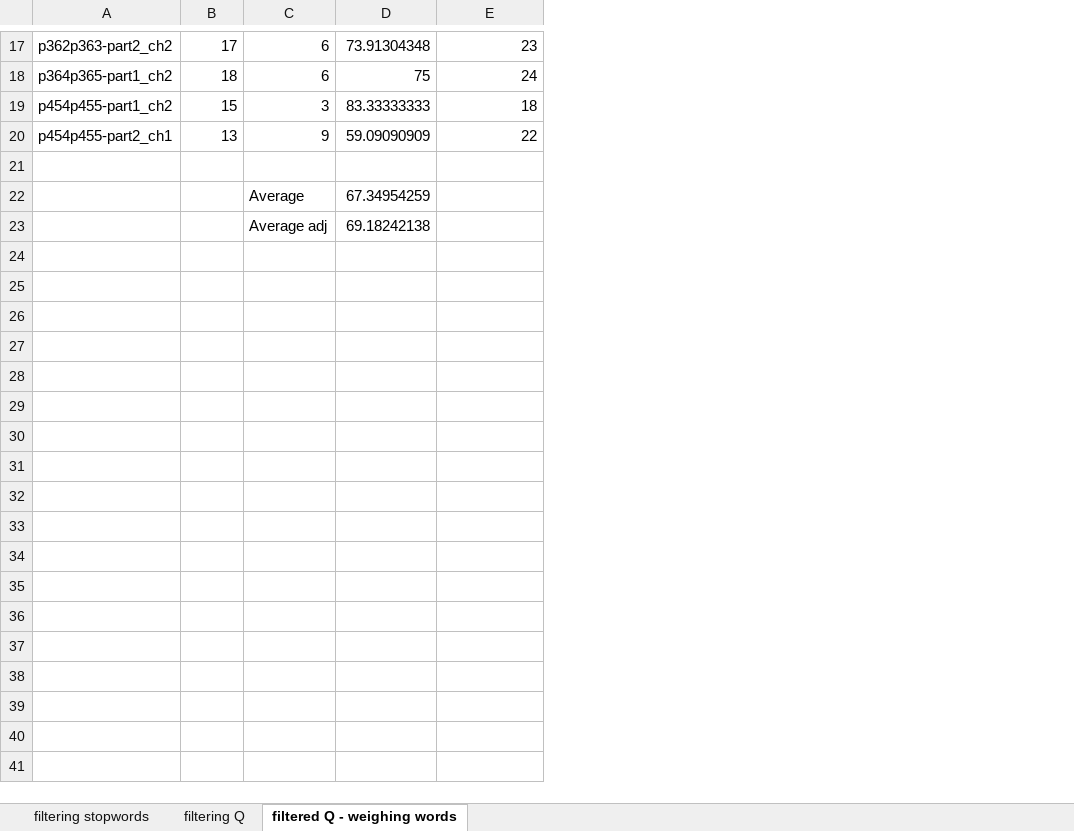
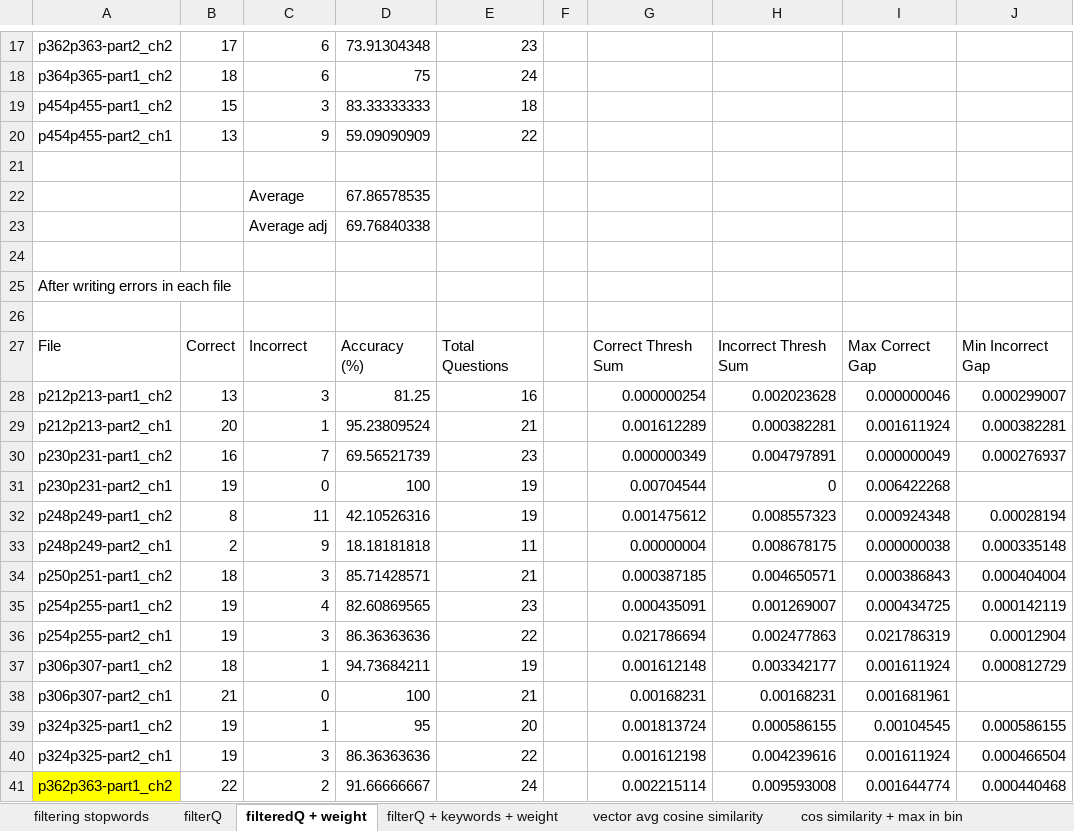
Before and after one commit to amaredia/classify-questions, an Excel workbook: accuracy_data.xlsx, sheet filteredQ + weight, drawn as a sheet; only a part is shown, gaps mark what is left out; values as stored, in another font and other column widths than the file's, no borders; addresses are those after the commit; the diff covers the shown part only; the diff names each change by its address in the sheet, - before the commit and + after, or states it on an @@ line.

```diff
--- a/accuracy_data.xlsx (sheet filteredQ + weight)
+++ b/accuracy_data.xlsx (sheet filteredQ + weight)
-sheet tab: filtering Q
+sheet tab: filterQ
-sheet tab: filtered Q - weighing words
+sheet tab: filteredQ + weight
+sheet tab: filterQ + keywords + weight
+sheet tab: vector avg cosine similarity
+sheet tab: cos similarity + max in bin
+column F, empty
+column G, empty
+column H, empty
+column I, empty
+column J, empty
+row 22:  |  | Average | 67.86578535
+row 23:  |  | Average adj | 69.76840338
-row 24:  |  | Average | 67.34954259
+row 24: (empty)
+row 25: After writing errors in each file
-row 26:  |  | Average adj | 69.18242138
+row 26: (empty)
+row 27: File | Correct | Incorrect | Accuracy (%) | Total Questions |  | Correct Thresh Sum | Incorrect Thresh Sum | Max Correct Gap | Min Incorrect Gap
+row 28: p212p213-part1_ch2 | 13 | 3 | 81.25 | 16 |  | 0.000000254 | 0.002023628 | 0.000000046 | 0.000299007
+row 29: p212p213-part2_ch1 | 20 | 1 | 95.23809524 | 21 |  | 0.001612289 | 0.000382281 | 0.001611924 | 0.000382281
+row 30: p230p231-part1_ch2 | 16 | 7 | 69.56521739 | 23 |  | 0.000000349 | 0.004797891 | 0.000000049 | 0.000276937
+row 31: p230p231-part2_ch1 | 19 | 0 | 100 | 19 |  | 0.00704544 | 0 | 0.006422268
+row 32: p248p249-part1_ch2 | 8 | 11 | 42.10526316 | 19 |  | 0.001475612 | 0.008557323 | 0.000924348 | 0.00028194
+row 33: p248p249-part2_ch1 | 2 | 9 | 18.18181818 | 11 |  | 0.00000004 | 0.008678175 | 0.000000038 | 0.000335148
+row 34: p250p251-part1_ch2 | 18 | 3 | 85.71428571 | 21 |  | 0.000387185 | 0.004650571 | 0.000386843 | 0.000404004
+row 35: p254p255-part1_ch2 | 19 | 4 | 82.60869565 | 23 |  | 0.000435091 | 0.001269007 | 0.000434725 | 0.000142119
+row 36: p254p255-part2_ch1 | 19 | 3 | 86.36363636 | 22 |  | 0.021786694 | 0.002477863 | 0.021786319 | 0.00012904
+row 37: p306p307-part1_ch2 | 18 | 1 | 94.73684211 | 19 |  | 0.001612148 | 0.003342177 | 0.001611924 | 0.000812729
+row 38: p306p307-part2_ch1 | 21 | 0 | 100 | 21 |  | 0.00168231 | 0.00168231 | 0.001681961
+row 39: p324p325-part1_ch2 | 19 | 1 | 95 | 20 |  | 0.001813724 | 0.000586155 | 0.00104545 | 0.000586155
+row 40: p324p325-part2_ch1 | 19 | 3 | 86.36363636 | 22 |  | 0.001612198 | 0.004239616 | 0.001611924 | 0.000466504
+row 41: p362p363-part1_ch2 | 22 | 2 | 91.66666667 | 24 |  | 0.002215114 | 0.009593008 | 0.001644774 | 0.000440468
```
Also changed, not shown: 40 added rows and 7 edited cells elsewhere in this sheet, other sheet tabs, 2 other files.
